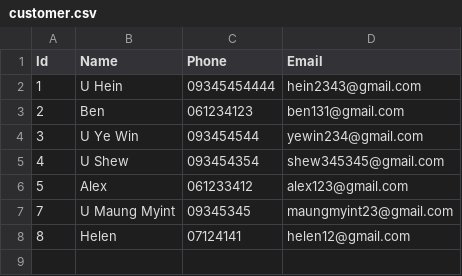
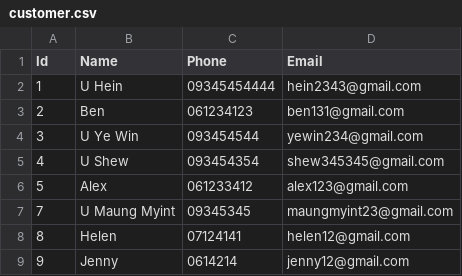
Before and after one commit to SoeWHtun/Flight-Ticket-Management, a CSV file: customer.csv, drawn as a sheet.

```diff
--- a/customer.csv
+++ b/customer.csv
@@ -8 +8,2 @@
 "8","Helen","07124141","helen12@gmail.com"
+9,Jenny,0614214,jenny12@gmail.com
```
Also changed, not shown: 43 other files.
